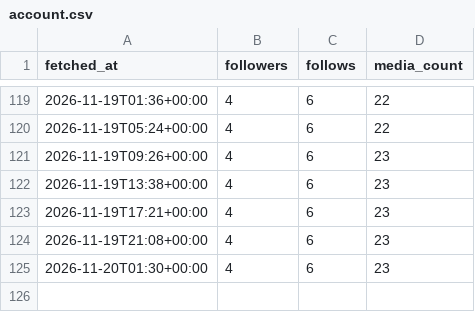
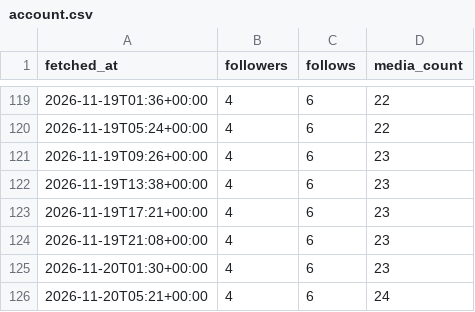
Before and after one commit to au-tax-content/content, a CSV file: stats/retained/account.csv, drawn as a sheet; only a part is shown, gaps mark what is left out.

Commit message:
Stats update

```diff
--- a/stats/retained/account.csv
+++ b/stats/retained/account.csv
@@ -125 +125,2 @@ fetched_at,followers,follows,media_count
 2026-11-20T01:30+00:00,4,6,23
+2026-11-20T05:21+00:00,4,6,24
```
Also changed, not shown: stats/returnpolicy/account.csv, 4 other files.
